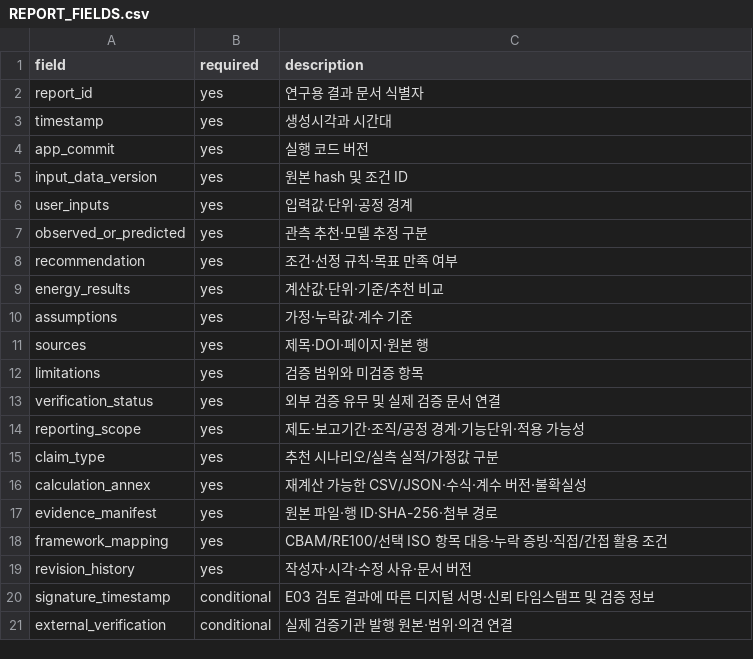
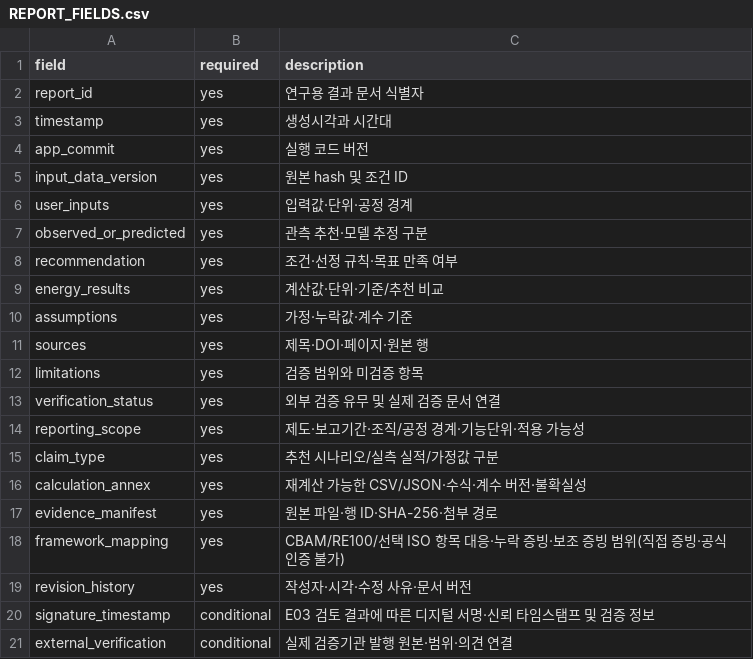
Before and after one commit to 2026neuraldata/2026-BTS-Research, a CSV file: templates/REPORT_FIELDS.csv, drawn as a sheet.

Commit message:
Align report fields with supporting evidence scope

```diff
--- a/templates/REPORT_FIELDS.csv
+++ b/templates/REPORT_FIELDS.csv
@@ -17,3 +17,3 @@ calculation_annex,yes,재계산 가능한 CSV/JSON·수식·계수 버전·불
 evidence_manifest,yes,원본 파일·행 ID·SHA-256·첨부 경로
-framework_mapping,yes,CBAM/RE100/선택 ISO 항목 대응·누락 증빙·직접/간접 활용 조건
+framework_mapping,yes,CBAM/RE100/선택 ISO 항목 대응·누락 증빙·보조 증빙 범위(직접 증빙·공식 인증 불가)
 revision_history,yes,작성자·시각·수정 사유·문서 버전
```
